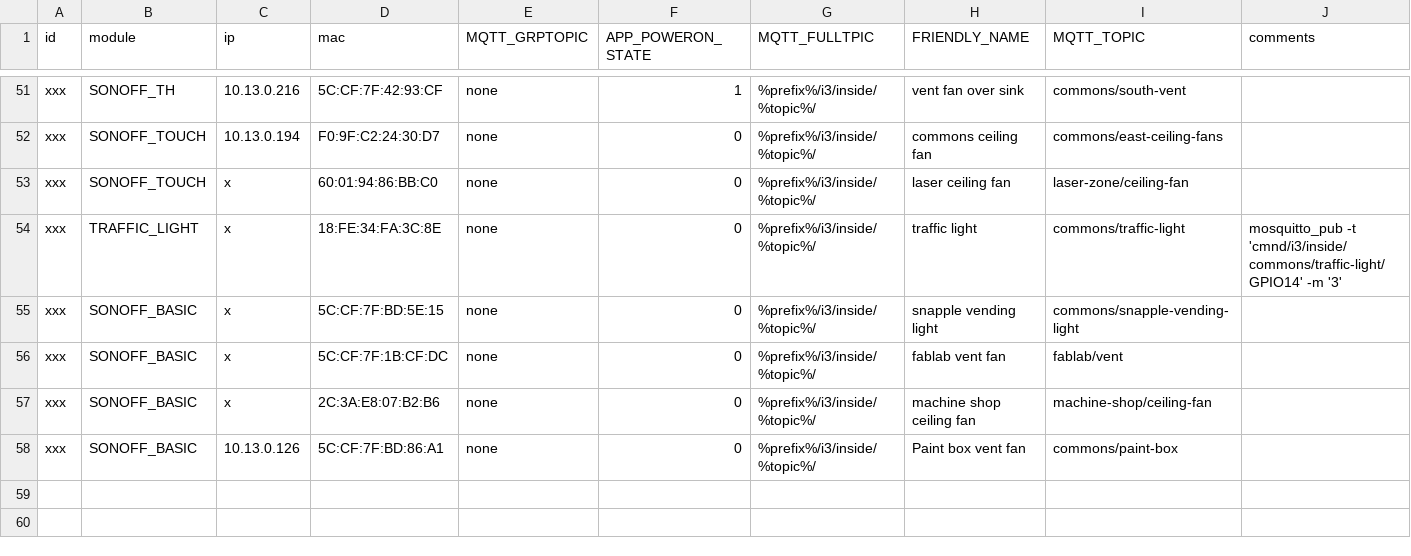
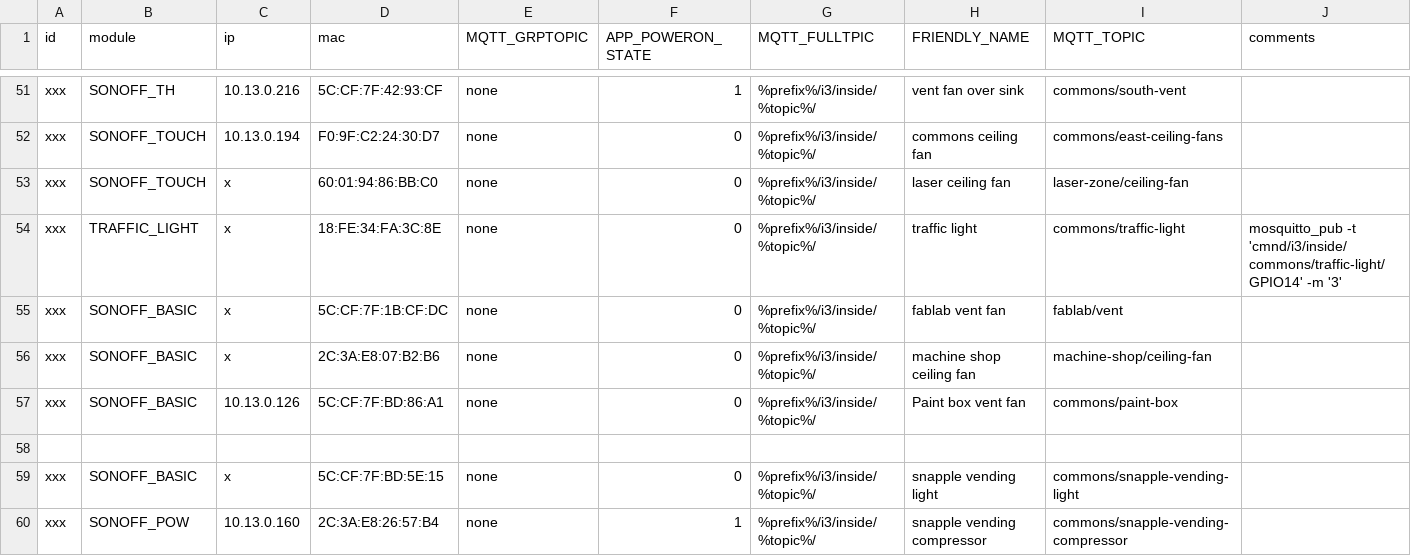
Before and after one commit to i3detroit/Automatic-IoT-module-programming, a TSV file: tas.tsv, drawn as a sheet; only a part is shown, gaps mark what is left out.

Commit message:
add snapple vending compressor

```diff
--- a/tas.tsv
+++ b/tas.tsv
@@ -54,3 +54,2 @@ xxx	SONOFF_TOUCH	x	60:01:94:86:BB:C0	none	0	%prefix%/i3/inside/%topic%/	laser ce
 xxx	TRAFFIC_LIGHT 	x 	18:FE:34:FA:3C:8E 	none	0	%prefix%/i3/inside/%topic%/	traffic light	commons/traffic-light	mosquitto_pub -t 'cmnd/i3/inside/commons/traffic-light/GPIO14' -m '3'
-xxx	SONOFF_BASIC	x	5C:CF:7F:BD:5E:15	none	0	%prefix%/i3/inside/%topic%/	snapple vending light	commons/snapple-vending-light
 xxx	SONOFF_BASIC	x	5C:CF:7F:1B:CF:DC	none	0	%prefix%/i3/inside/%topic%/	fablab vent fan	fablab/vent
@@ -58 +57,4 @@ xxx	SONOFF_BASIC	x	2C:3A:E8:07:B2:B6	none	0	%prefix%/i3/inside/%topic%/	machine
 xxx	SONOFF_BASIC	10.13.0.126	5C:CF:7F:BD:86:A1	none	0	%prefix%/i3/inside/%topic%/	Paint box vent fan	commons/paint-box
+
+xxx	SONOFF_BASIC	x	5C:CF:7F:BD:5E:15	none	0	%prefix%/i3/inside/%topic%/	snapple vending light	commons/snapple-vending-light
+xxx	SONOFF_POW	10.13.0.160	2C:3A:E8:26:57:B4	none	1	%prefix%/i3/inside/%topic%/	snapple vending compressor	commons/snapple-vending-compressor
```
